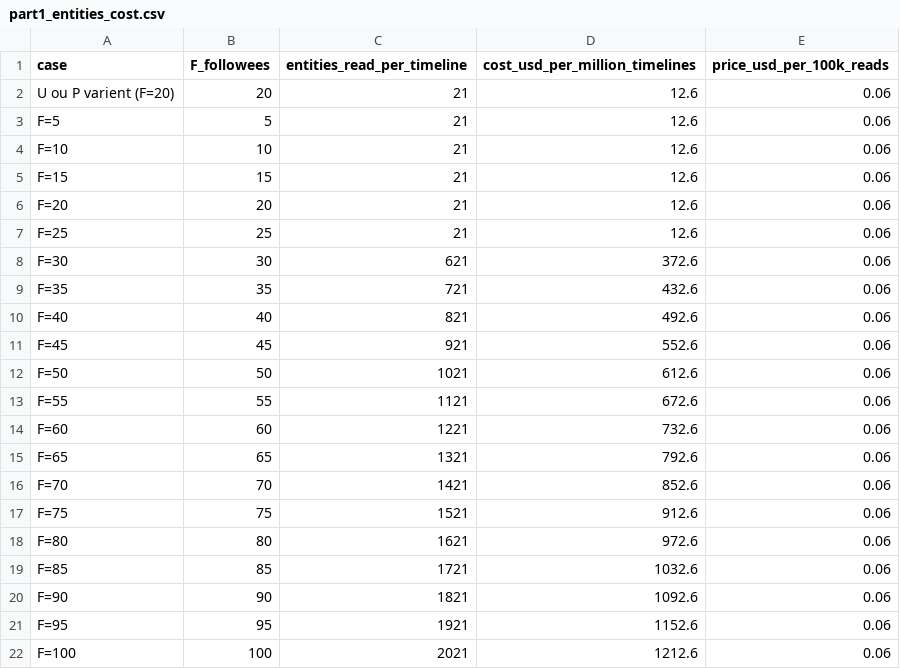
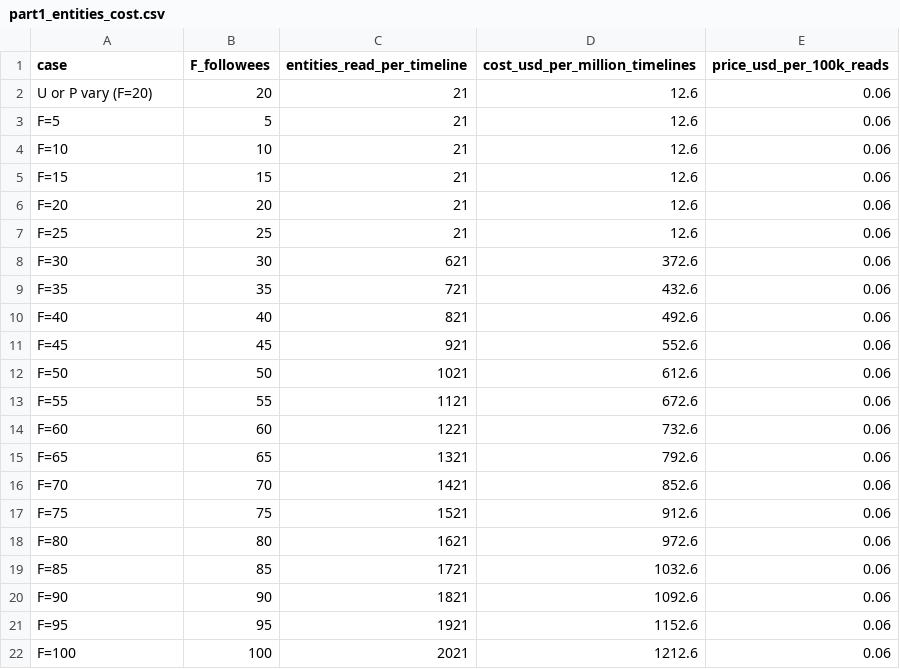
Before and after one commit to nasiri-mota/BigData_TinyInsta, a CSV file: figures/part1_entities_cost.csv, drawn as a sheet.

```diff
--- a/figures/part1_entities_cost.csv
+++ b/figures/part1_entities_cost.csv
@@ -1,3 +1,3 @@
 case,F_followees,entities_read_per_timeline,cost_usd_per_million_timelines,price_usd_per_100k_reads
-U ou P varient (F=20),20,21,12.6,0.06
+U or P vary (F=20),20,21,12.6,0.06
 F=5,5,21,12.6,0.06
```
Also changed, not shown: 7 other files.
